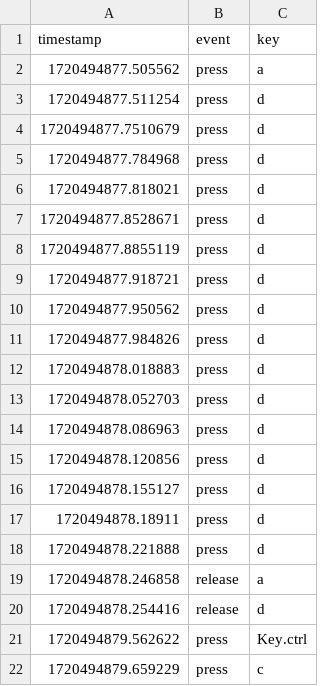
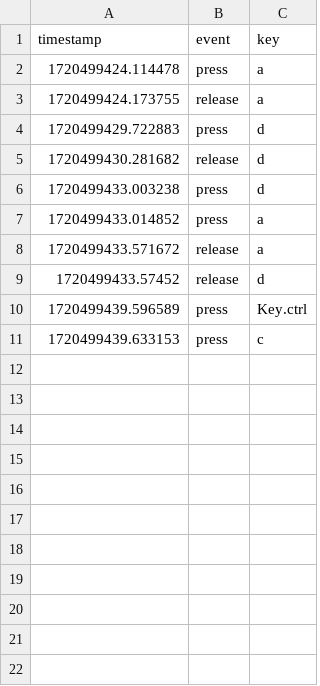
Before and after one commit to yamajunn/BRAD, a CSV file: key_log.csv, drawn as a sheet.

```diff
--- a/key_log.csv
+++ b/key_log.csv
@@ -1,22 +1,11 @@
 timestamp,event,key
-1720494877.505562,press,a
-1720494877.511254,press,d
-1720494877.7510679,press,d
-1720494877.784968,press,d
-1720494877.818021,press,d
-1720494877.8528671,press,d
-1720494877.8855119,press,d
-1720494877.918721,press,d
-1720494877.950562,press,d
-1720494877.984826,press,d
-1720494878.018883,press,d
-1720494878.052703,press,d
-1720494878.086963,press,d
-1720494878.120856,press,d
-1720494878.155127,press,d
-1720494878.18911,press,d
-1720494878.221888,press,d
-1720494878.246858,release,a
-1720494878.254416,release,d
-1720494879.562622,press,Key.ctrl
-1720494879.659229,press,c
+1720499424.114478,press,a
+1720499424.173755,release,a
+1720499429.722883,press,d
+1720499430.281682,release,d
+1720499433.003238,press,d
+1720499433.014852,press,a
+1720499433.571672,release,a
+1720499433.57452,release,d
+1720499439.596589,press,Key.ctrl
+1720499439.633153,press,c
```
Also changed, not shown: 1 other file.
